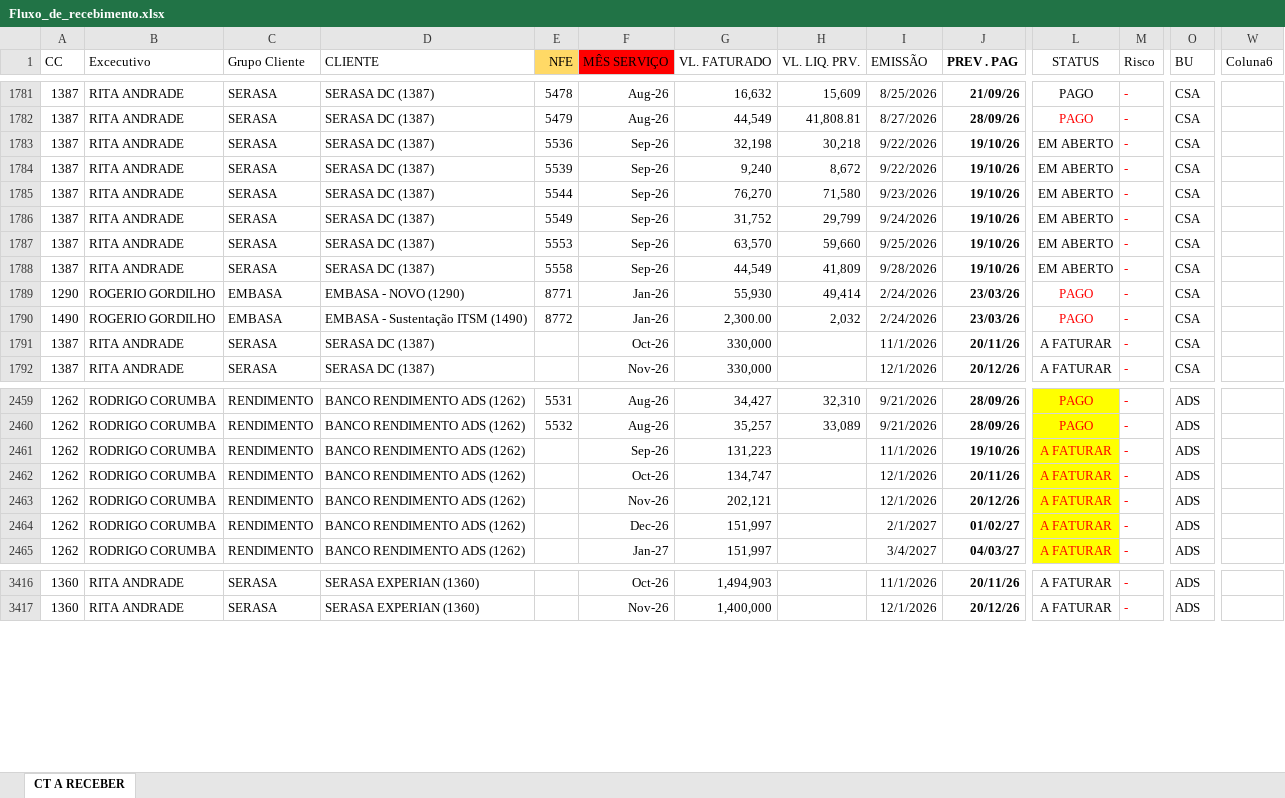
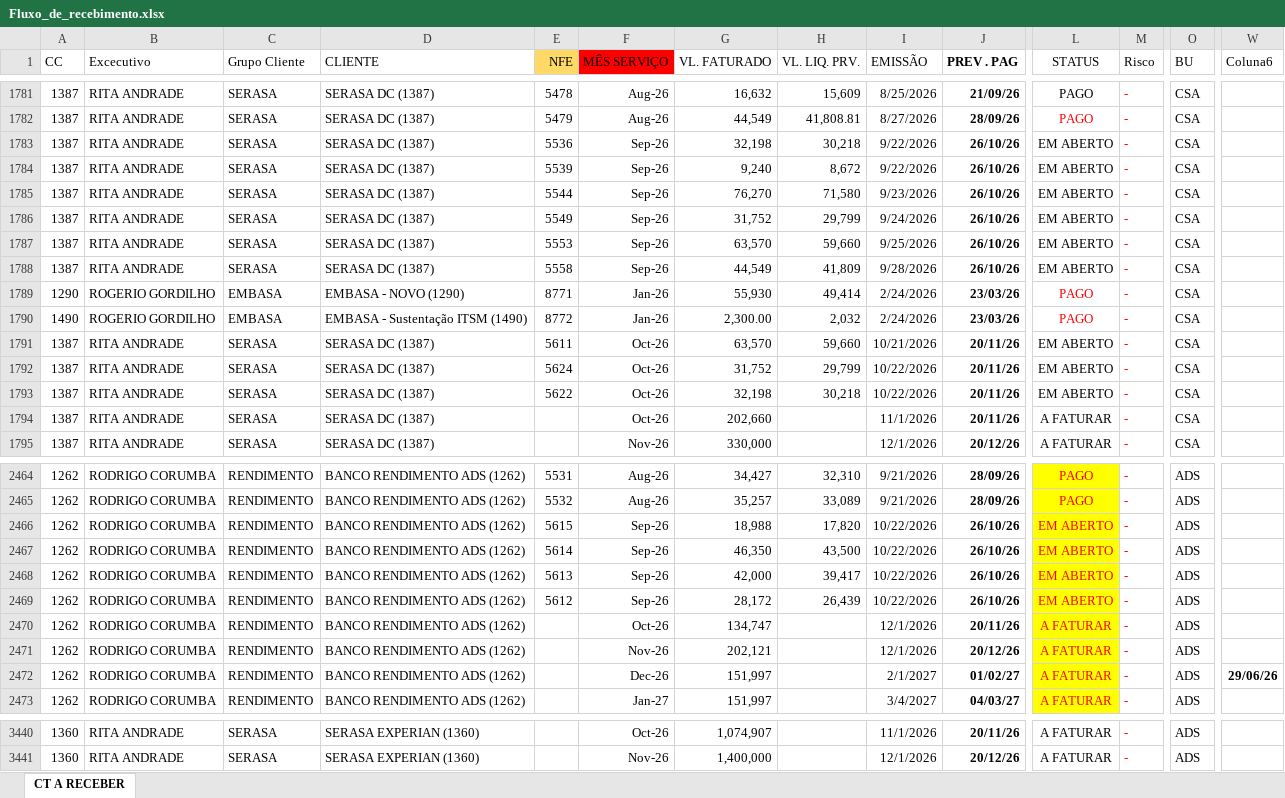
Before and after one commit to vitor-esteves-Bra/solutis-dashboard, an Excel workbook: data/Fluxo_de_recebimento.xlsx, sheet CT A RECEBER, drawn as a sheet; only a part is shown, gaps mark what is left out; values as stored, in another font and other column widths than the file's, no borders; conditional formats and table styles not drawn; addresses are those after the commit; rows hold the shown columns only; the diff covers the shown part only; the diff names each change by its address in the sheet, - before the commit and + after, or states it on an @@ line.

```diff
--- a/data/Fluxo_de_recebimento.xlsx (sheet CT A RECEBER)
+++ b/data/Fluxo_de_recebimento.xlsx (sheet CT A RECEBER)
-J1783:J1788 (PREV . PAG): 19/10/26
+J1783:J1788 (PREV . PAG): 26/10/26
+row 1791: 1387 | RITA ANDRADE | SERASA | SERASA DC (1387) | 5611 | Oct-26 | 63,570 | 59,660 | 10/21/2026 | 20/11/26 | EM ABERTO | - | CSA
+row 1792: 1387 | RITA ANDRADE | SERASA | SERASA DC (1387) | 5624 | Oct-26 | 31,752 | 29,799 | 10/22/2026 | 20/11/26 | EM ABERTO | - | CSA
+row 1793: 1387 | RITA ANDRADE | SERASA | SERASA DC (1387) | 5622 | Oct-26 | 32,198 | 30,218 | 10/22/2026 | 20/11/26 | EM ABERTO | - | CSA
-G1794 (VL. FATURADO): 330,000
+G1794 (VL. FATURADO): 202,660
-E2466 (NFE): (empty)
+E2466 (NFE): 5615
-G2466 (VL. FATURADO): 131,223
+G2466 (VL. FATURADO): 18,988
-H2466 (VL. LIQ. PRV.): (empty)
+H2466 (VL. LIQ. PRV.): 17,820
-I2466 (EMISSÃO): 11/1/2026
+I2466 (EMISSÃO): 10/22/2026
-J2466 (PREV . PAG): 19/10/26
+J2466 (PREV . PAG): 26/10/26
-L2466 (STATUS): A FATURAR
+L2466 (STATUS): EM ABERTO
+row 2467: 1262 | RODRIGO CORUMBA | RENDIMENTO | BANCO RENDIMENTO ADS (1262) | 5614 | Sep-26 | 46,350 | 43,500 | 10/22/2026 | 26/10/26 | EM ABERTO | - | ADS
+row 2468: 1262 | RODRIGO CORUMBA | RENDIMENTO | BANCO RENDIMENTO ADS (1262) | 5613 | Sep-26 | 42,000 | 39,417 | 10/22/2026 | 26/10/26 | EM ABERTO | - | ADS
+row 2469: 1262 | RODRIGO CORUMBA | RENDIMENTO | BANCO RENDIMENTO ADS (1262) | 5612 | Sep-26 | 28,172 | 26,439 | 10/22/2026 | 26/10/26 | EM ABERTO | - | ADS
-W2472 (Coluna6): (empty)
+W2472 (Coluna6): 29/06/26
-G3440 (VL. FATURADO): 1,494,903
+G3440 (VL. FATURADO): 1,074,907
```
Also changed, not shown: 18 added rows, 20 removed rows, 5 moved rows, 514 edited cells and cell formats elsewhere in this sheet, 3 other files.
